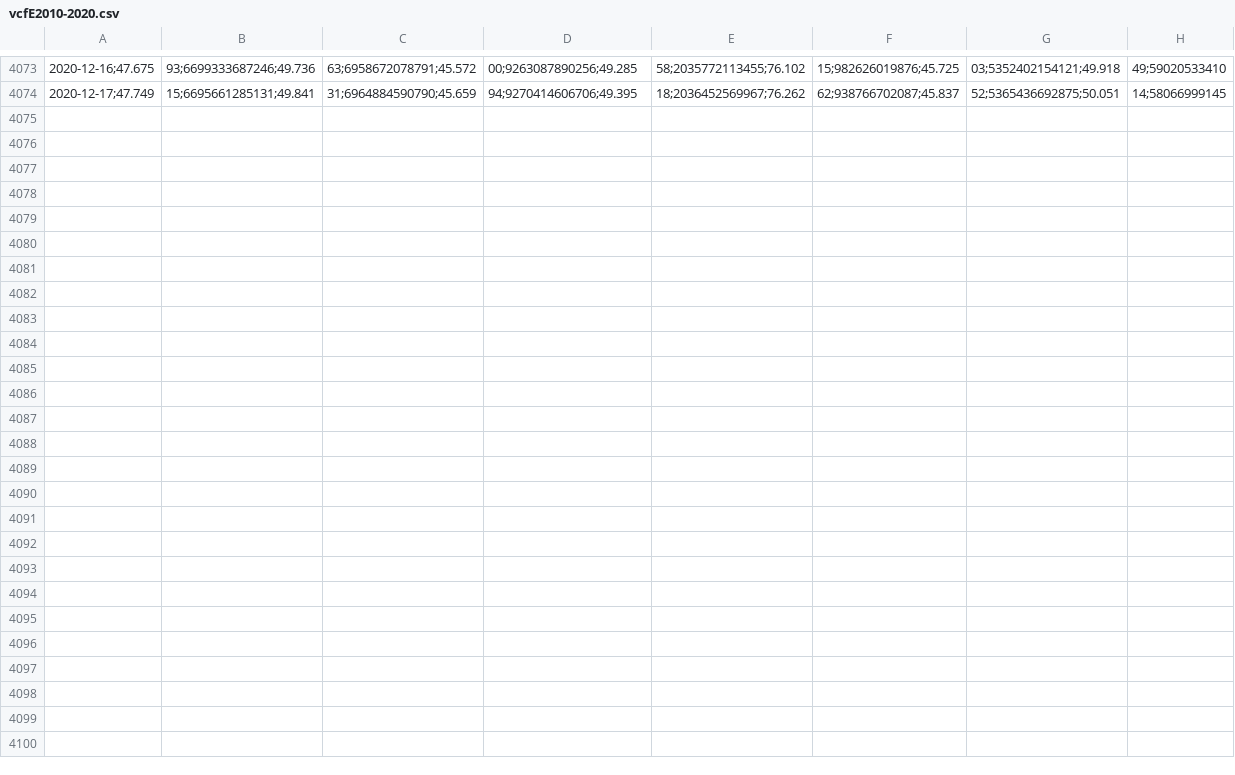
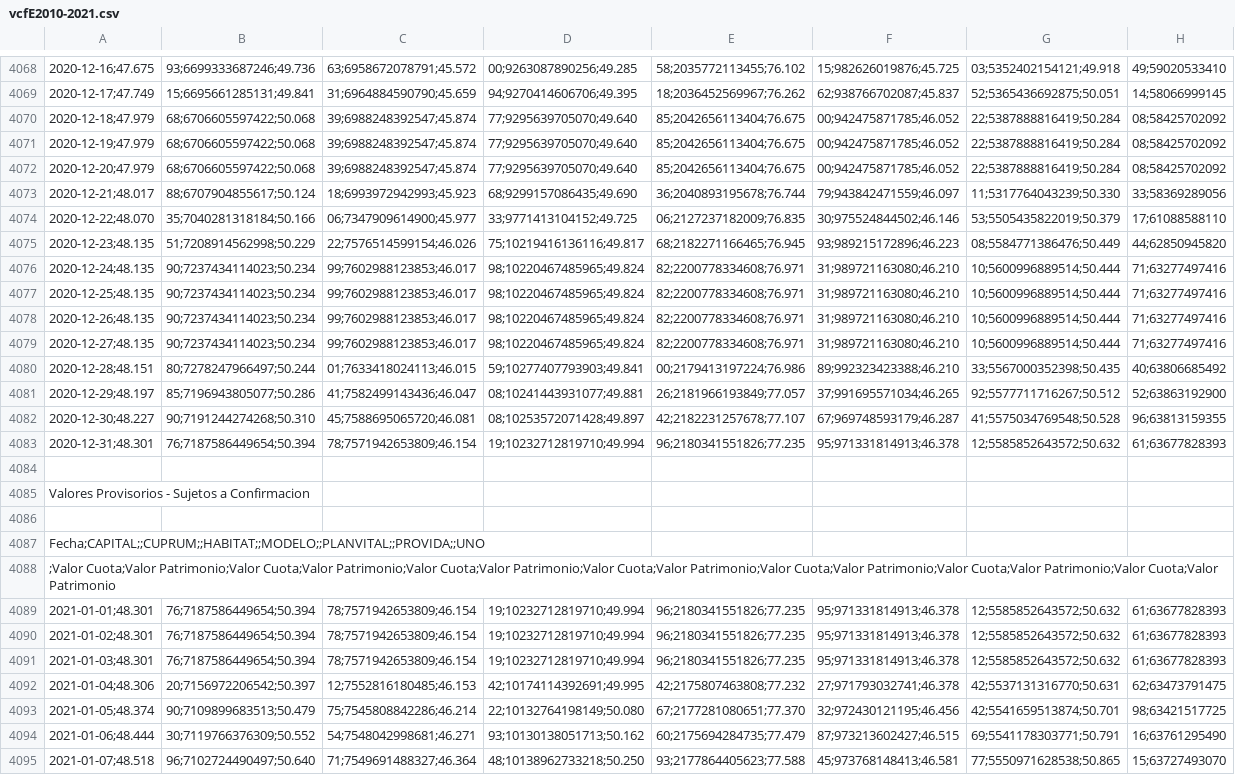
Before and after one commit to calvarad/fyf, a CSV file: raw_data/vcfE2010-2021.csv (was raw_data/vcfE2010-2020.csv), drawn as a sheet; only a part is shown, gaps mark what is left out; the diff covers the shown part only; the diff names each change by its address in the sheet, - before the commit and + after, or states it on an @@ line.

```diff
--- a/raw_data/vcfE2010-2020.csv
+++ b/raw_data/vcfE2010-2021.csv
+row 4070: 2020-12-18;47.979 | 68;6706605597422;50.068 | 39;6988248392547;45.874 | 77;9295639705070;49.640 | 85;2042656113404;76.675 | 00;942475871785;46.052 | 22;5387888816419;50.284 | 08;58425702092
+row 4071: 2020-12-19;47.979 | 68;6706605597422;50.068 | 39;6988248392547;45.874 | 77;9295639705070;49.640 | 85;2042656113404;76.675 | 00;942475871785;46.052 | 22;5387888816419;50.284 | 08;58425702092
+row 4072: 2020-12-20;47.979 | 68;6706605597422;50.068 | 39;6988248392547;45.874 | 77;9295639705070;49.640 | 85;2042656113404;76.675 | 00;942475871785;46.052 | 22;5387888816419;50.284 | 08;58425702092
+row 4073: 2020-12-21;48.017 | 88;6707904855617;50.124 | 18;6993972942993;45.923 | 68;9299157086435;49.690 | 36;2040893195678;76.744 | 79;943842471559;46.097 | 11;5317764043239;50.330 | 33;58369289056
+row 4074: 2020-12-22;48.070 | 35;7040281318184;50.166 | 06;7347909614900;45.977 | 33;9771413104152;49.725 | 06;2127237182009;76.835 | 30;975524844502;46.146 | 53;5505435822019;50.379 | 17;61088588110
+row 4075: 2020-12-23;48.135 | 51;7208914562998;50.229 | 22;7576514599154;46.026 | 75;10219416136116;49.817 | 68;2182271166465;76.945 | 93;989215172896;46.223 | 08;5584771386476;50.449 | 44;62850945820
+row 4076: 2020-12-24;48.135 | 90;7237434114023;50.234 | 99;7602988123853;46.017 | 98;10220467485965;49.824 | 82;2200778334608;76.971 | 31;989721163080;46.210 | 10;5600996889514;50.444 | 71;63277497416
+row 4077: 2020-12-25;48.135 | 90;7237434114023;50.234 | 99;7602988123853;46.017 | 98;10220467485965;49.824 | 82;2200778334608;76.971 | 31;989721163080;46.210 | 10;5600996889514;50.444 | 71;63277497416
+row 4078: 2020-12-26;48.135 | 90;7237434114023;50.234 | 99;7602988123853;46.017 | 98;10220467485965;49.824 | 82;2200778334608;76.971 | 31;989721163080;46.210 | 10;5600996889514;50.444 | 71;63277497416
+row 4079: 2020-12-27;48.135 | 90;7237434114023;50.234 | 99;7602988123853;46.017 | 98;10220467485965;49.824 | 82;2200778334608;76.971 | 31;989721163080;46.210 | 10;5600996889514;50.444 | 71;63277497416
+row 4080: 2020-12-28;48.151 | 80;7278247966497;50.244 | 01;7633418024113;46.015 | 59;10277407793903;49.841 | 00;2179413197224;76.986 | 89;992323423388;46.210 | 33;5567000352398;50.435 | 40;63806685492
+row 4081: 2020-12-29;48.197 | 85;7196943805077;50.286 | 41;7582499143436;46.047 | 08;10241443931077;49.881 | 26;2181966193849;77.057 | 37;991695571034;46.265 | 92;5577711716267;50.512 | 52;63863192900
+row 4082: 2020-12-30;48.227 | 90;7191244274268;50.310 | 45;7588695065720;46.081 | 08;10253572071428;49.897 | 42;2182231257678;77.107 | 67;969748593179;46.287 | 41;5575034769548;50.528 | 96;63813159355
+row 4083: 2020-12-31;48.301 | 76;7187586449654;50.394 | 78;7571942653809;46.154 | 19;10232712819710;49.994 | 96;2180341551826;77.235 | 95;971331814913;46.378 | 12;5585852643572;50.632 | 61;63677828393
+row 4084: (empty)
@@ row 4054 moved to row 4085: Valores Provisorios - Sujetos a Confirma… @@
+row 4086: (empty)
@@ row 4056 moved to row 4087: Fecha;CAPITAL;;CUPRUM;;HABITAT;;MODELO;;… @@
@@ row 4057 moved to row 4088: ;Valor Cuota;Valor Patrimonio;Valor Cuot… @@
+row 4089: 2021-01-01;48.301 | 76;7187586449654;50.394 | 78;7571942653809;46.154 | 19;10232712819710;49.994 | 96;2180341551826;77.235 | 95;971331814913;46.378 | 12;5585852643572;50.632 | 61;63677828393
+row 4090: 2021-01-02;48.301 | 76;7187586449654;50.394 | 78;7571942653809;46.154 | 19;10232712819710;49.994 | 96;2180341551826;77.235 | 95;971331814913;46.378 | 12;5585852643572;50.632 | 61;63677828393
+row 4091: 2021-01-03;48.301 | 76;7187586449654;50.394 | 78;7571942653809;46.154 | 19;10232712819710;49.994 | 96;2180341551826;77.235 | 95;971331814913;46.378 | 12;5585852643572;50.632 | 61;63677828393
+row 4092: 2021-01-04;48.306 | 20;7156972206542;50.397 | 12;7552816180485;46.153 | 42;10174114392691;49.995 | 42;2175807463808;77.232 | 27;971793032741;46.378 | 42;5537131316770;50.631 | 62;63473791475
+row 4093: 2021-01-05;48.374 | 90;7109899683513;50.479 | 75;7545808842286;46.214 | 22;10132764198149;50.080 | 67;2177281080651;77.370 | 32;972430121195;46.456 | 42;5541659513874;50.701 | 98;63421517725
+row 4094: 2021-01-06;48.444 | 30;7119766376309;50.552 | 54;7548042998681;46.271 | 93;10130138051713;50.162 | 60;2175694284735;77.479 | 87;973213602427;46.515 | 69;5541178303771;50.791 | 16;63761295490
+row 4095: 2021-01-07;48.518 | 96;7102724490497;50.640 | 71;7549691488327;46.364 | 48;10138962733218;50.250 | 93;2177864405623;77.588 | 45;973768148413;46.581 | 77;5550971628538;50.865 | 15;63727493070
```
Also changed, not shown: 2 removed rows elsewhere in this file, raw_data/vcfA2010-2021.csv, raw_data/vcfB2010-2021.csv, 4 other files.
